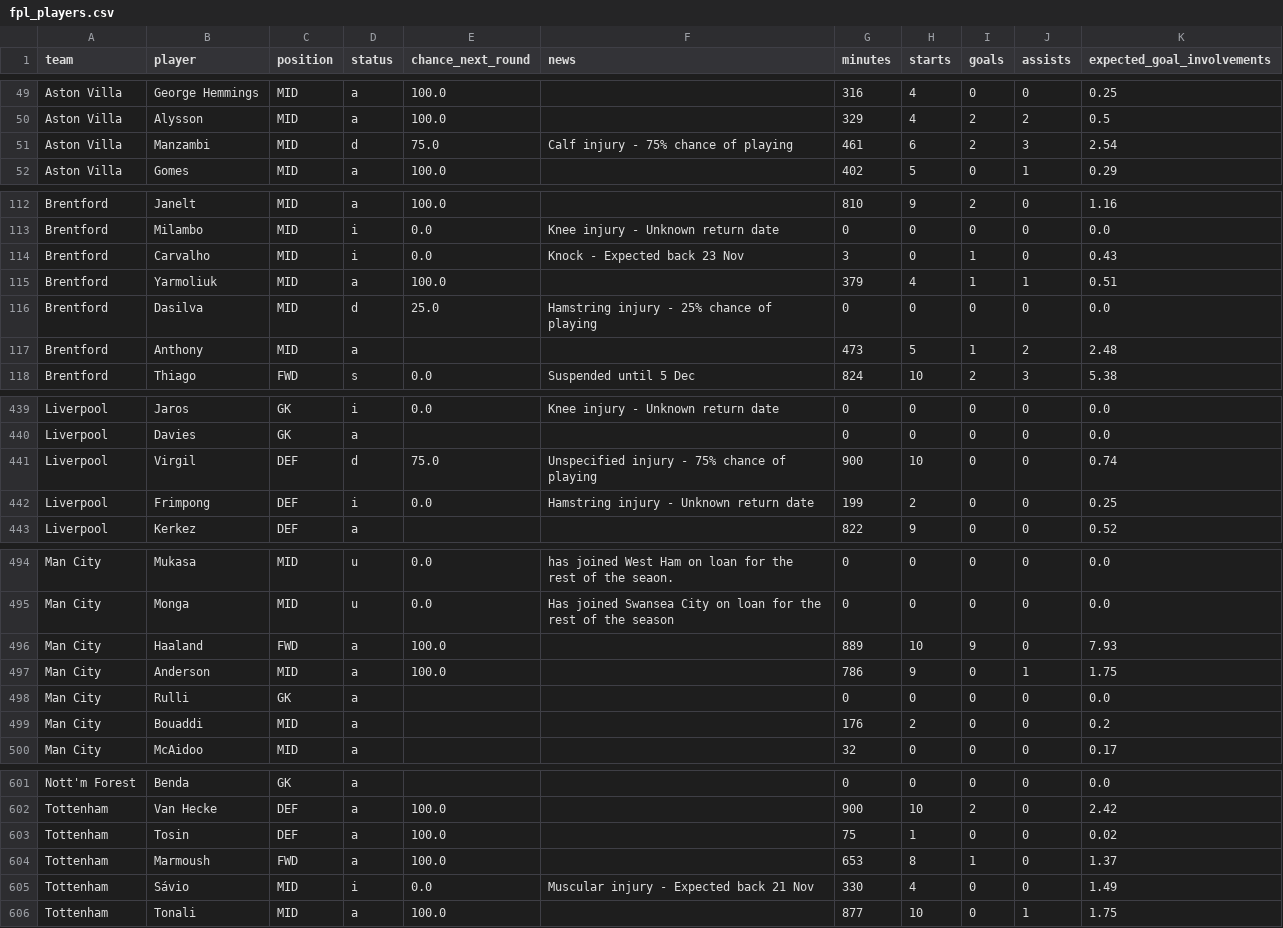
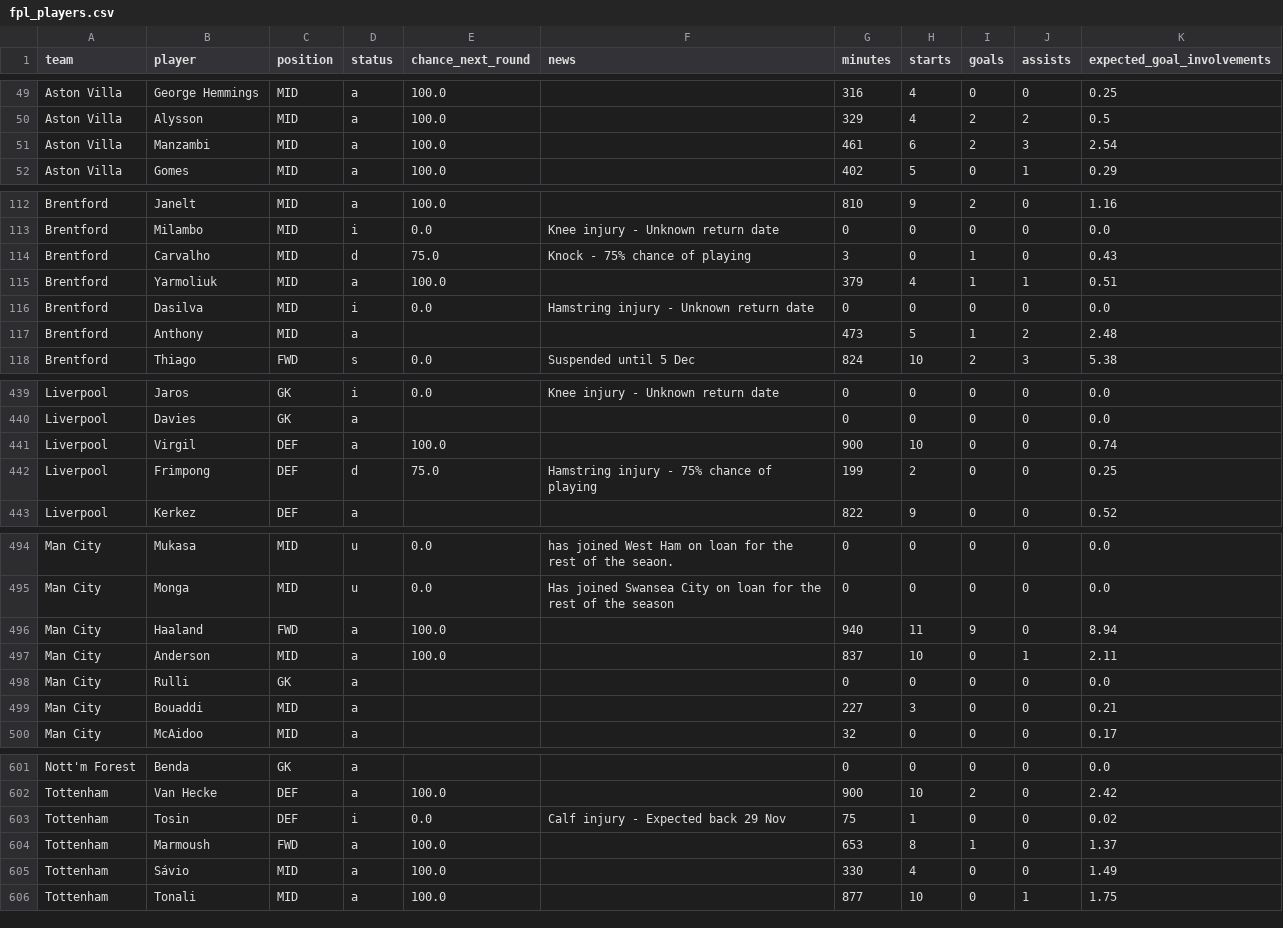
Before and after one commit to Garygunn94/premier-league-predictions, a CSV file: data/upcoming/fpl_players.csv, drawn as a sheet; only a part is shown, gaps mark what is left out; the diff covers the shown part only.

```diff
--- a/data/upcoming/fpl_players.csv
+++ b/data/upcoming/fpl_players.csv
@@ -50,3 +50,3 @@ Aston Villa,George Hemmings,MID,a,100.0,,316,4,0,0,0.25
 Aston Villa,Alysson,MID,a,100.0,,329,4,2,2,0.5
-Aston Villa,Manzambi,MID,d,75.0,Calf injury - 75% chance of playing,461,6,2,3,2.54
+Aston Villa,Manzambi,MID,a,100.0,,461,6,2,3,2.54
 Aston Villa,Gomes,MID,a,100.0,,402,5,0,1,0.29
@@ -113,5 +113,5 @@ Brentford,Janelt,MID,a,100.0,,810,9,2,0,1.16
 Brentford,Milambo,MID,i,0.0,Knee injury - Unknown return date,0,0,0,0,0.0
-Brentford,Carvalho,MID,i,0.0,Knock - Expected back 23 Nov,3,0,1,0,0.43
+Brentford,Carvalho,MID,d,75.0,Knock - 75% chance of playing,3,0,1,0,0.43
 Brentford,Yarmoliuk,MID,a,100.0,,379,4,1,1,0.51
-Brentford,Dasilva,MID,d,25.0,Hamstring injury - 25% chance of playing,0,0,0,0,0.0
+Brentford,Dasilva,MID,i,0.0,Hamstring injury - Unknown return date,0,0,0,0,0.0
 Brentford,Anthony,MID,a,,,473,5,1,2,2.48
@@ -440,4 +440,4 @@ Liverpool,Jaros,GK,i,0.0,Knee injury - Unknown return date,0,0,0,0,0.0
 Liverpool,Davies,GK,a,,,0,0,0,0,0.0
-Liverpool,Virgil,DEF,d,75.0,Unspecified injury - 75% chance of playing,900,10,0,0,0.74
-Liverpool,Frimpong,DEF,i,0.0,Hamstring injury - Unknown return date,199,2,0,0,0.25
+Liverpool,Virgil,DEF,a,100.0,,900,10,0,0,0.74
+Liverpool,Frimpong,DEF,d,75.0,Hamstring injury - 75% chance of playing,199,2,0,0,0.25
 Liverpool,Kerkez,DEF,a,,,822,9,0,0,0.52
@@ -495,6 +495,6 @@ Man City,Mukasa,MID,u,0.0,has joined West Ham on loan for the rest of the seaon.
 Man City,Monga,MID,u,0.0,Has joined Swansea City on loan for the rest of the season,0,0,0,0,0.0
-Man City,Haaland,FWD,a,100.0,,889,10,9,0,7.93
-Man City,Anderson,MID,a,100.0,,786,9,0,1,1.75
+Man City,Haaland,FWD,a,100.0,,940,11,9,0,8.94
+Man City,Anderson,MID,a,100.0,,837,10,0,1,2.11
 Man City,Rulli,GK,a,,,0,0,0,0,0.0
-Man City,Bouaddi,MID,a,,,176,2,0,0,0.2
+Man City,Bouaddi,MID,a,,,227,3,0,0,0.21
 Man City,McAidoo,MID,a,,,32,0,0,0,0.17
@@ -602,5 +602,5 @@ Nott'm Forest,Benda,GK,a,,,0,0,0,0,0.0
 Tottenham,Van Hecke,DEF,a,100.0,,900,10,2,0,2.42
-Tottenham,Tosin,DEF,a,100.0,,75,1,0,0,0.02
+Tottenham,Tosin,DEF,i,0.0,Calf injury - Expected back 29 Nov,75,1,0,0,0.02
 Tottenham,Marmoush,FWD,a,100.0,,653,8,1,0,1.37
-Tottenham,Sávio,MID,i,0.0,Muscular injury - Expected back 21 Nov,330,4,0,0,1.49
+Tottenham,Sávio,MID,a,100.0,,330,4,0,0,1.49
 Tottenham,Tonali,MID,a,100.0,,877,10,0,1,1.75
```
Also changed, not shown: 101 edited cells elsewhere in this file, data/upcoming/fixtures.csv, data/upcoming/key_absences.csv.
